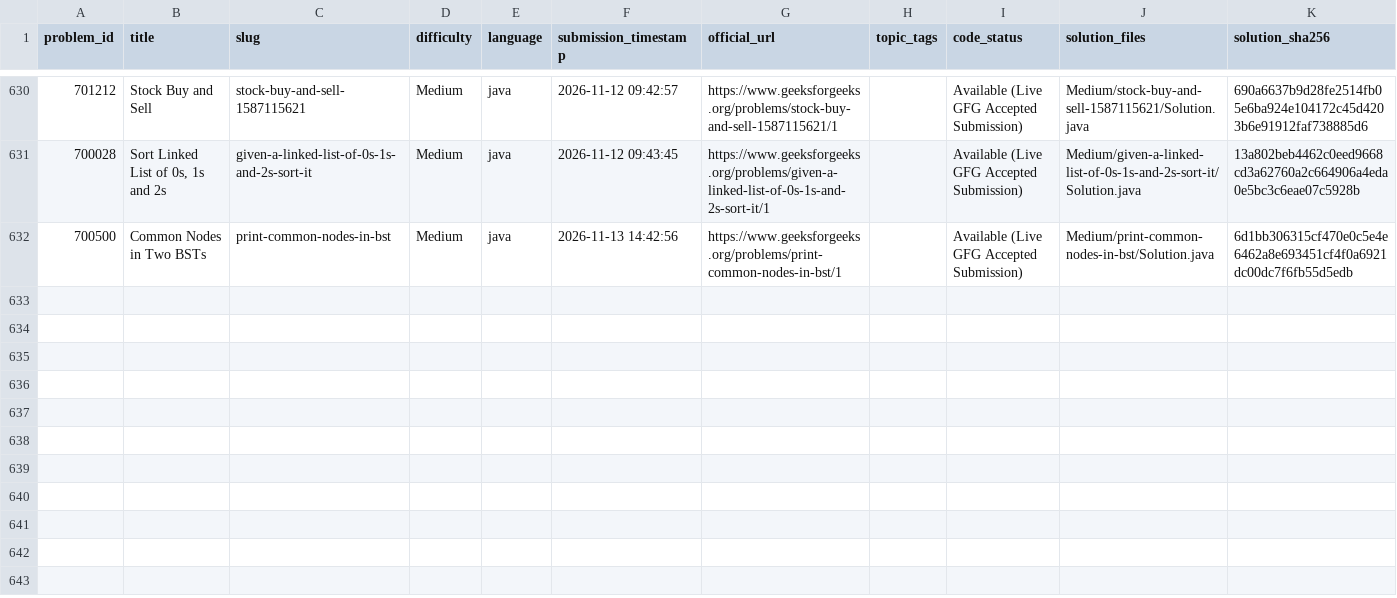
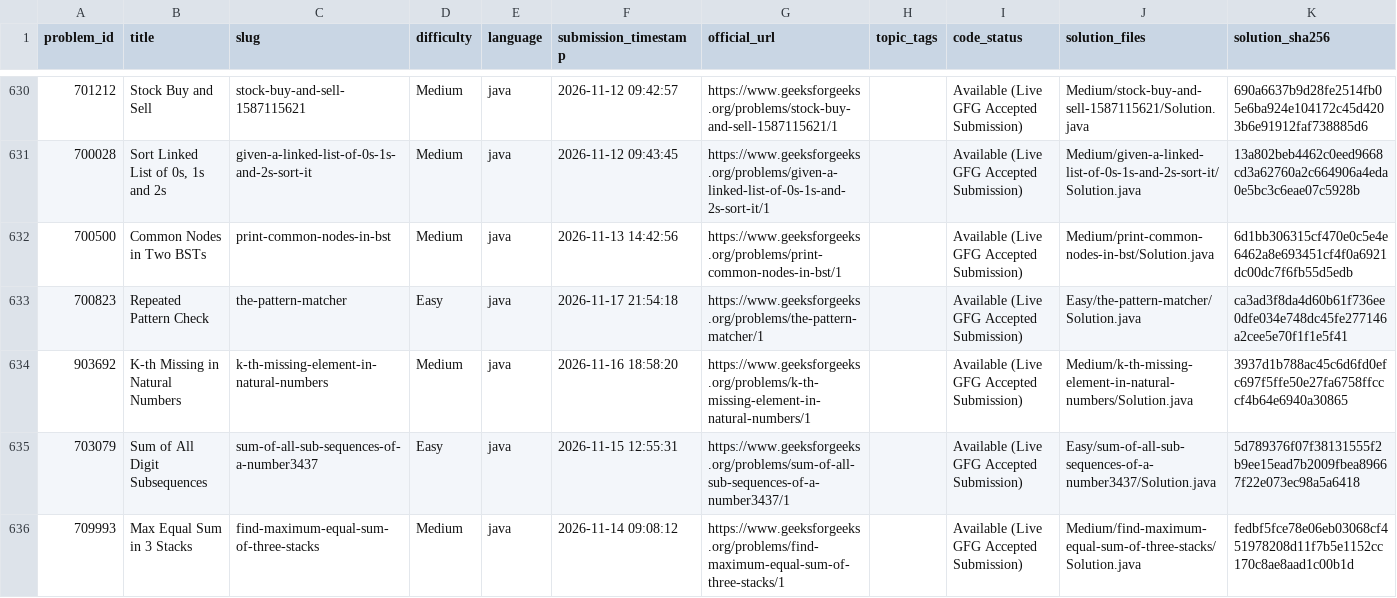
Before and after one commit to Yash08official/GFG-Historical-Solutions, a CSV file: metadata/solved_problems.csv, drawn as a sheet; only a part is shown, gaps mark what is left out.

```diff
--- a/metadata/solved_problems.csv
+++ b/metadata/solved_problems.csv
@@ -632 +632,5 @@ problem_id,title,slug,difficulty,language,submission_timestamp,official_url,topi
 700500,Common Nodes in Two BSTs,print-common-nodes-in-bst,Medium,java,2026-11-13 14:42:56,https://www.geeksforgeeks.org/problems/print-common-nodes-in-bst/1,,Available (Live GFG Accepted Submission),Medium/print-common-nodes-in-bst/Solution.java,6d1bb306315cf470e0c5e4e6462a8e693451cf4f0a6921dc00dc7f6fb55d5edb
+700823,Repeated Pattern Check,the-pattern-matcher,Easy,java,2026-11-17 21:54:18,https://www.geeksforgeeks.org/problems/the-pattern-matcher/1,,Available (Live GFG Accepted Submission),Easy/the-pattern-matcher/Solution.java,ca3ad3f8da4d60b61f736ee0dfe034e748dc45fe277146a2cee5e70f1f1e5f41
+903692,K-th Missing in Natural Numbers,k-th-missing-element-in-natural-numbers,Medium,java,2026-11-16 18:58:20,https://www.geeksforgeeks.org/problems/k-th-missing-element-in-natural-numbers/1,,Available (Live GFG Accepted Submission),Medium/k-th-missing-element-in-natural-numbers/Solution.java,3937d1b788ac45c6d6fd0efc697f5ffe50e27fa6758ffcccf4b64e6940a30865
+703079,Sum of All Digit Subsequences,sum-of-all-sub-sequences-of-a-number3437,Easy,java,2026-11-15 12:55:31,https://www.geeksforgeeks.org/problems/sum-of-all-sub-sequences-of-a-number3437/1,,Available (Live GFG Accepted Submission),Easy/sum-of-all-sub-sequences-of-a-number3437/Solution.java,5d789376f07f38131555f2b9ee15ead7b2009fbea89667f22e073ec98a5a6418
+709993,Max Equal Sum in 3 Stacks,find-maximum-equal-sum-of-three-stacks,Medium,java,2026-11-14 09:08:12,https://www.geeksforgeeks.org/problems/find-maximum-equal-sum-of-three-stacks/1,,Available (Live GFG Accepted Submission),Medium/find-maximum-equal-sum-of-three-stacks/Solution.java,fedbf5fce78e06eb03068cf451978208d11f7b5e1152cc170c8ae8aad1c00b1d
```
Also changed, not shown: metadata/solution_mapping.csv, 11 other files.
